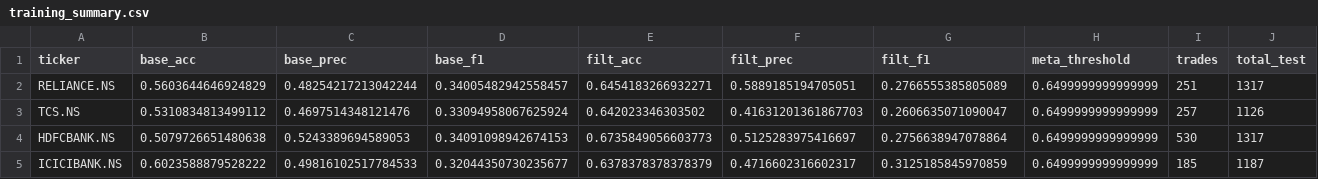
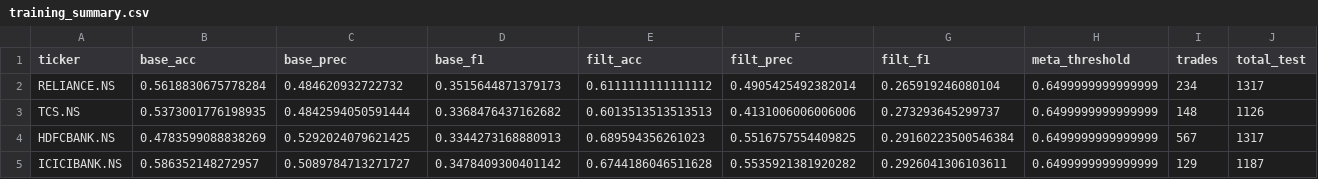
Before and after one commit to sxoham/STOCK-MARKET-TREND-ANALYZER, a CSV file: stock_models_optionB/training_summary.csv, drawn as a sheet; only a part is shown; the diff covers the shown part only.

```diff
--- a/stock_models_optionB/training_summary.csv
+++ b/stock_models_optionB/training_summary.csv
@@ -1,5 +1,5 @@
 ticker,base_acc,base_prec,base_f1,filt_acc,filt_prec,filt_f1,meta_threshold,trades,total_test
-RELIANCE.NS,0.5603644646924829,0.48254217213042244,0.34005482942558457,0.6454183266932271,0.5889185194705051,0.2766555385805089,0.6499999999999999,251,1317
-TCS.NS,0.5310834813499112,0.4697514348121476,0.33094958067625924,0.642023346303502,0.41631201361867703,0.2606635071090047,0.6499999999999999,257,1126
-HDFCBANK.NS,0.5079726651480638,0.5243389694589053,0.34091098942674153,0.6735849056603773,0.5125283975416697,0.2756638947078864,0.6499999999999999,530,1317
-ICICIBANK.NS,0.6023588879528222,0.49816102517784533,0.32044350730235677,0.6378378378378379,0.4716602316602317,0.3125185845970859,0.6499999999999999,185,1187
+RELIANCE.NS,0.5618830675778284,0.484620932722732,0.3515644871379173,0.6111111111111112,0.4905425492382014,0.265919246080104,0.6499999999999999,234,1317
+TCS.NS,0.5373001776198935,0.4842594050591444,0.3368476437162682,0.6013513513513513,0.4131006006006006,0.273293645299737,0.6499999999999999,148,1126
+HDFCBANK.NS,0.4783599088838269,0.5292024079621425,0.3344273168880913,0.689594356261023,0.5516757554409825,0.29160223500546384,0.6499999999999999,567,1317
+ICICIBANK.NS,0.586352148272957,0.5089784713271727,0.3478409300401142,0.6744186046511628,0.5535921381920282,0.2926041306103611,0.6499999999999999,129,1187
```
Also changed, not shown: 116 edited cells elsewhere in this file, daily_sentiment.csv.
